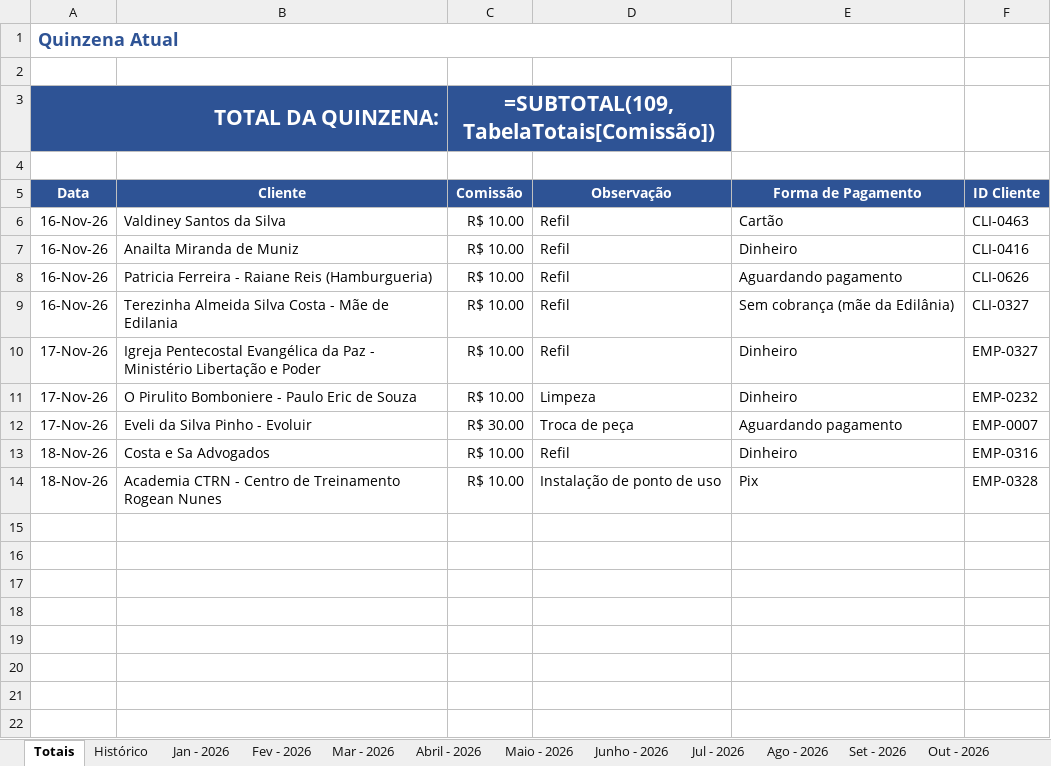
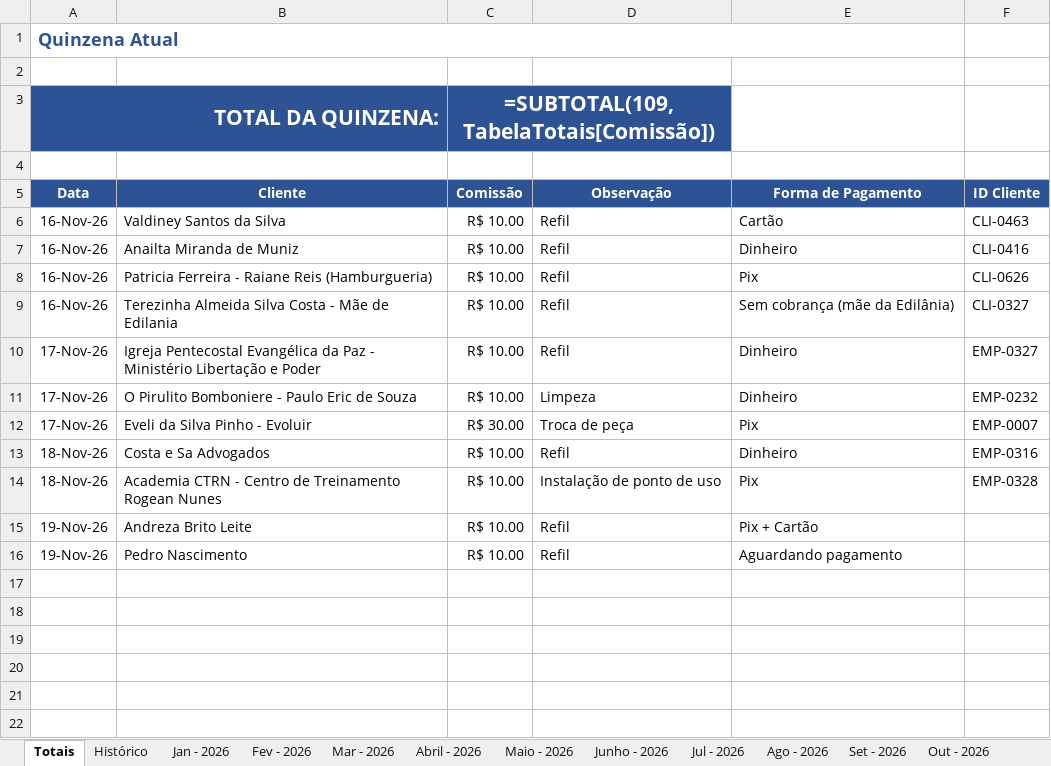
Before and after one commit to backupplanetaagua2025-hub/Comiss-es-Wiliam, an Excel workbook: 2026.xlsx, sheet Totais, drawn as a sheet; only a part is shown; values as stored, in another font and other column widths than the file's, no borders; formulas without a stored value are shown as written; table styles not drawn; the diff names each change by its address in the sheet, - before the commit and + after, or states it on an @@ line.

Commit message:
Atualizacao das comissoes - 19/11/2026 12:05

```diff
--- a/2026.xlsx (sheet Totais)
+++ b/2026.xlsx (sheet Totais)
-E8: Aguardando pagamento
+E8: Pix
-E12: Aguardando pagamento
+E12: Pix
-row 15: (empty)
+row 15: 19-Nov-26 | Andreza Brito Leite | R$ 10.00 | Refil | Pix + Cartão
-row 16: (empty)
+row 16: 19-Nov-26 | Pedro Nascimento | R$ 10.00 | Refil | Aguardando pagamento
```
Also changed, not shown: sheet Histórico.
